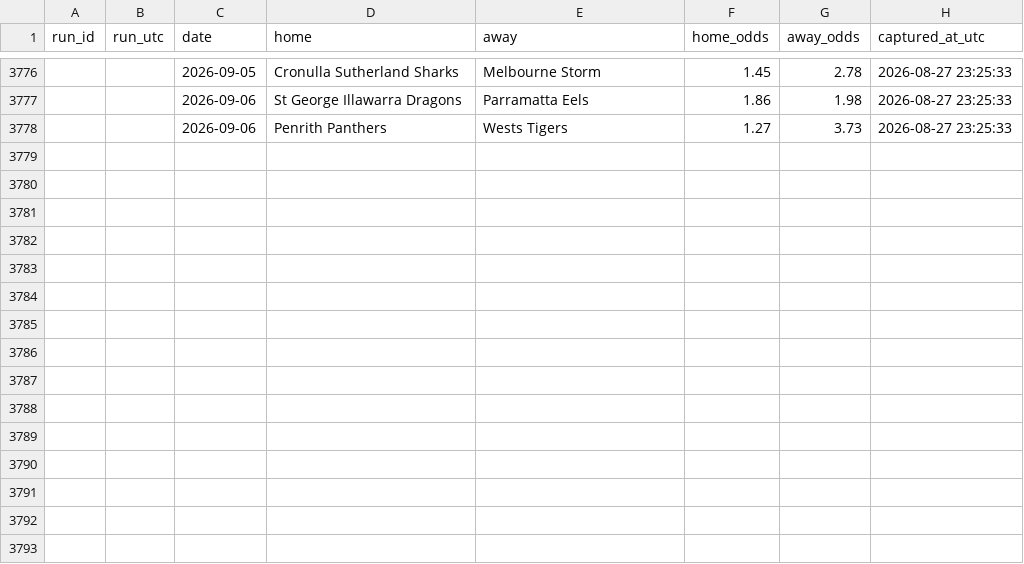
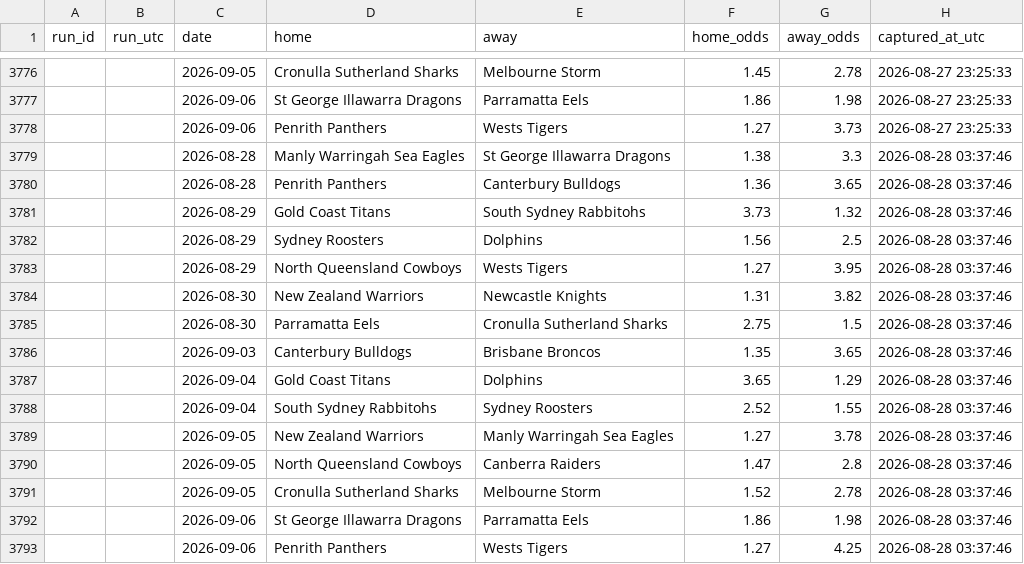
Before and after one commit to Rossdavo/nrl-ai-predictor, a CSV file: odds_history.csv, drawn as a sheet; only a part is shown, gaps mark what is left out; the diff names each change by its address in the sheet, - before the commit and + after, or states it on an @@ line.

```diff
--- a/odds_history.csv
+++ b/odds_history.csv
+row 3779:  |  | 2026-08-28 | Manly Warringah Sea Eagles | St George Illawarra Dragons | 1.38 | 3.3 | 2026-08-28 03:37:46
+row 3780:  |  | 2026-08-28 | Penrith Panthers | Canterbury Bulldogs | 1.36 | 3.65 | 2026-08-28 03:37:46
+row 3781:  |  | 2026-08-29 | Gold Coast Titans | South Sydney Rabbitohs | 3.73 | 1.32 | 2026-08-28 03:37:46
+row 3782:  |  | 2026-08-29 | Sydney Roosters | Dolphins | 1.56 | 2.5 | 2026-08-28 03:37:46
+row 3783:  |  | 2026-08-29 | North Queensland Cowboys | Wests Tigers | 1.27 | 3.95 | 2026-08-28 03:37:46
+row 3784:  |  | 2026-08-30 | New Zealand Warriors | Newcastle Knights | 1.31 | 3.82 | 2026-08-28 03:37:46
+row 3785:  |  | 2026-08-30 | Parramatta Eels | Cronulla Sutherland Sharks | 2.75 | 1.5 | 2026-08-28 03:37:46
+row 3786:  |  | 2026-09-03 | Canterbury Bulldogs | Brisbane Broncos | 1.35 | 3.65 | 2026-08-28 03:37:46
+row 3787:  |  | 2026-09-04 | Gold Coast Titans | Dolphins | 3.65 | 1.29 | 2026-08-28 03:37:46
+row 3788:  |  | 2026-09-04 | South Sydney Rabbitohs | Sydney Roosters | 2.52 | 1.55 | 2026-08-28 03:37:46
+row 3789:  |  | 2026-09-05 | New Zealand Warriors | Manly Warringah Sea Eagles | 1.27 | 3.78 | 2026-08-28 03:37:46
+row 3790:  |  | 2026-09-05 | North Queensland Cowboys | Canberra Raiders | 1.47 | 2.8 | 2026-08-28 03:37:46
+row 3791:  |  | 2026-09-05 | Cronulla Sutherland Sharks | Melbourne Storm | 1.52 | 2.78 | 2026-08-28 03:37:46
+row 3792:  |  | 2026-09-06 | St George Illawarra Dragons | Parramatta Eels | 1.86 | 1.98 | 2026-08-28 03:37:46
+row 3793:  |  | 2026-09-06 | Penrith Panthers | Wests Tigers | 1.27 | 4.25 | 2026-08-28 03:37:46
```
Also changed, not shown: odds.csv, predictions.csv, 1 other file.
